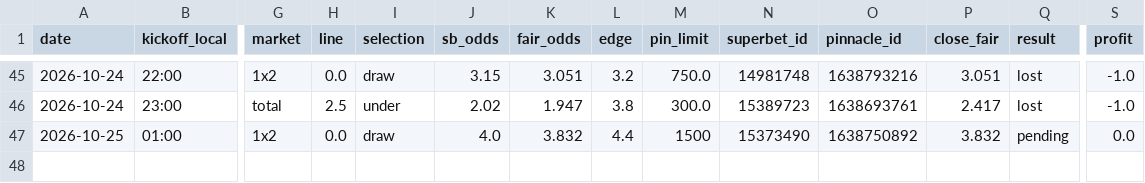
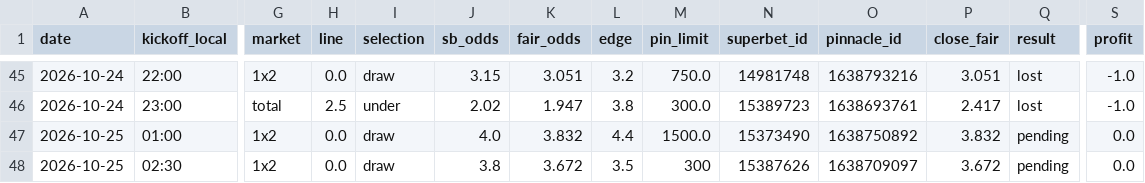
Before and after one commit to andrei0182/bet, a CSV file: data/value_bets.csv, drawn as a sheet; only a part is shown, gaps mark what is left out; rows hold the shown columns only; the diff names each change by its address in the sheet, - before the commit and + after, or states it on an @@ line.

```diff
--- a/data/value_bets.csv
+++ b/data/value_bets.csv
-M47 (pin_limit): 1500
+M47 (pin_limit): 1500.0
+row 48: 2026-10-25 | 02:30 | 1x2 | 0.0 | draw | 3.8 | 3.672 | 3.5 | 300 | 15387626 | 1638709097 | 3.672 | pending | 0.0
```
